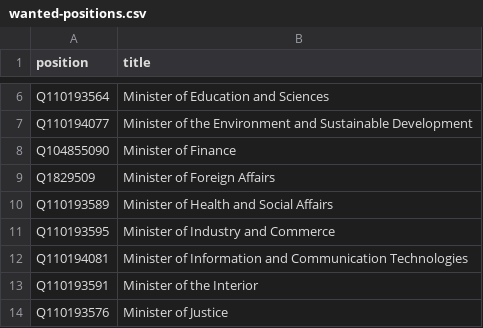
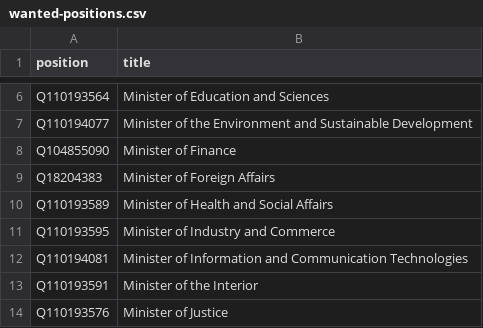
Before and after one commit to every-politician-scrapers/paraguay-ministers, a CSV file: wikidata/wanted-positions.csv, drawn as a sheet; only a part is shown, gaps mark what is left out.

```diff
--- a/wikidata/wanted-positions.csv
+++ b/wikidata/wanted-positions.csv
@@ -8,3 +8,3 @@ Q110194077,Minister of the Environment and Sustainable Development
 Q104855090,Minister of Finance
-Q1829509,Minister of Foreign Affairs
+Q18204383,Minister of Foreign Affairs
 Q110193589,Minister of Health and Social Affairs
```
Also changed, not shown: html/current.csv, html/holders21.csv, 1 other file.
